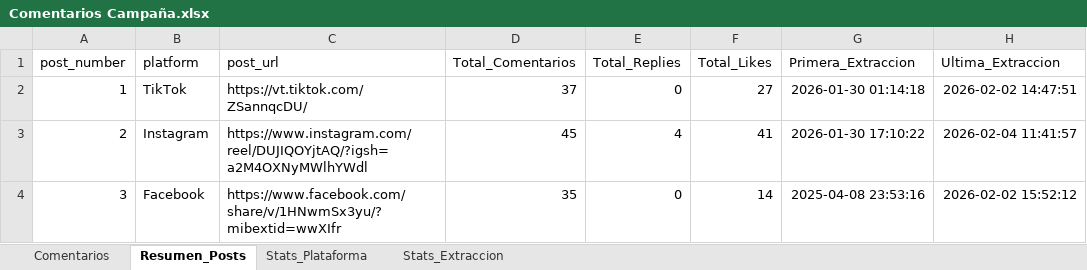
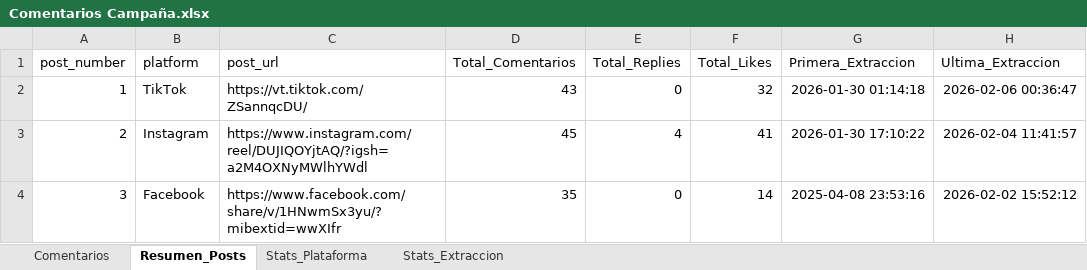
Before and after one commit to sociallisteningalpina-lang/prueba, an Excel workbook: Comentarios Campaña.xlsx, sheet Resumen_Posts, drawn as a sheet; values as stored, in another font and other column widths than the file's, no borders; the diff names each change by its address in the sheet, - before the commit and + after, or states it on an @@ line.

```diff
--- a/Comentarios Campaña.xlsx (sheet Resumen_Posts)
+++ b/Comentarios Campaña.xlsx (sheet Resumen_Posts)
-D2 (Total_Comentarios): 37
+D2 (Total_Comentarios): 43
-F2 (Total_Likes): 27
+F2 (Total_Likes): 32
-H2 (Ultima_Extraccion): 2026-02-02 14:47:51
+H2 (Ultima_Extraccion): 2026-02-06 00:36:47
```
Also changed, not shown: sheet Comentarios, sheet Stats_Plataforma, 1 other file.
